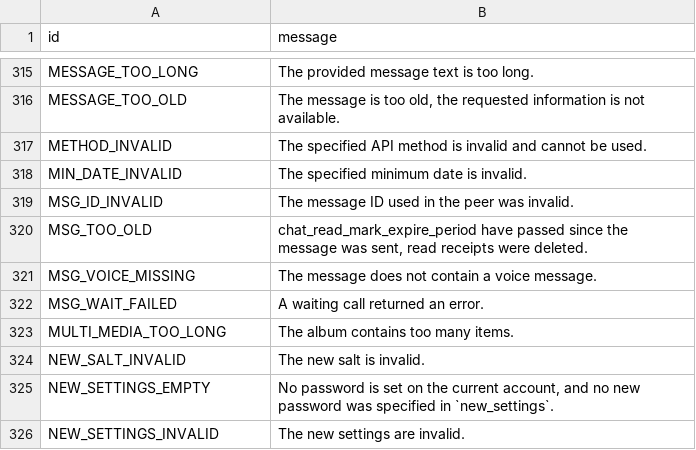
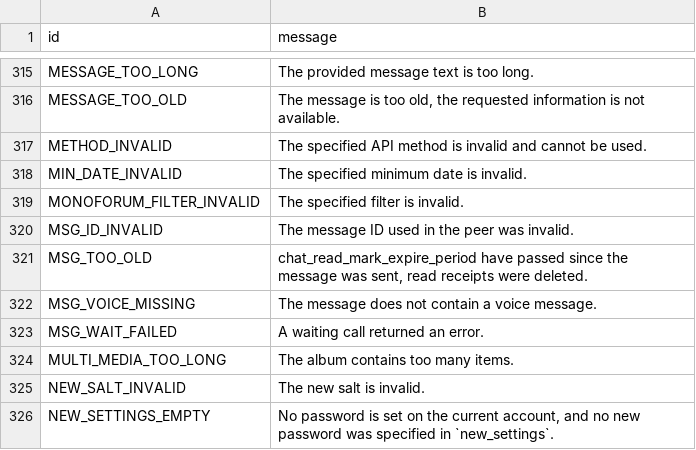
Before and after one commit to TEAM-DLK/DLKGram, a TSV file: compiler/errors/source/400_BAD_REQUEST.tsv, drawn as a sheet; only a part is shown, gaps mark what is left out; the shorter side is filled out with more unchanged rows; the diff names each change by its address in the sheet, - before the commit and + after, or states it on an @@ line.

Commit message:
Add MONOFORUM_FILTER_INVALID error to known errors

```diff
--- a/compiler/errors/source/400_BAD_REQUEST.tsv
+++ b/compiler/errors/source/400_BAD_REQUEST.tsv
+row 319: MONOFORUM_FILTER_INVALID | The specified filter is invalid.
```
